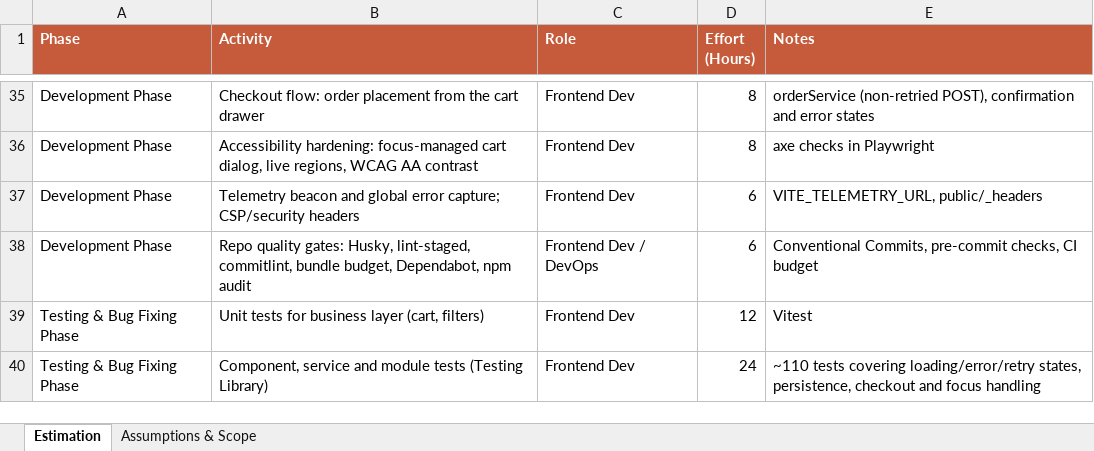
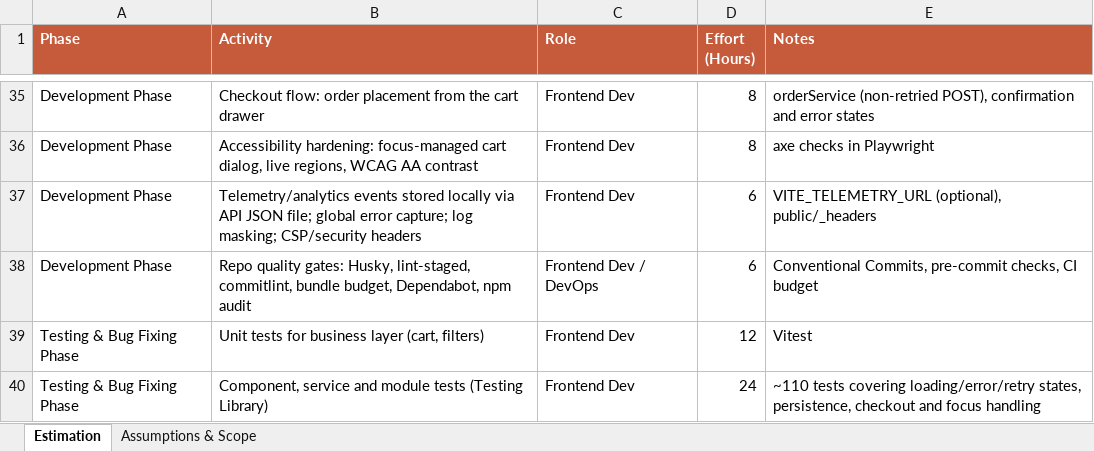
Before and after one commit to zshaikhNagarro/rimss-app, an Excel workbook: deliverables/output/RIMSS - Estimation Sheet.xlsx, sheet Estimation, drawn as a sheet; only a part is shown, gaps mark what is left out; values as stored, in another font and other column widths than the file's, no borders; the diff names each change by its address in the sheet, - before the commit and + after, or states it on an @@ line.

```diff
--- a/deliverables/output/RIMSS - Estimation Sheet.xlsx (sheet Estimation)
+++ b/deliverables/output/RIMSS - Estimation Sheet.xlsx (sheet Estimation)
-B37 (Activity): Telemetry beacon and global error capture; CSP/security headers
+B37 (Activity): Telemetry/analytics events stored locally via API JSON file; global error capture; log masking; CSP/security headers
-E37 (Notes): VITE_TELEMETRY_URL, public/_headers
+E37 (Notes): VITE_TELEMETRY_URL (optional), public/_headers
```
Also changed, not shown: sheet Assumptions & Scope, 20 other files.
